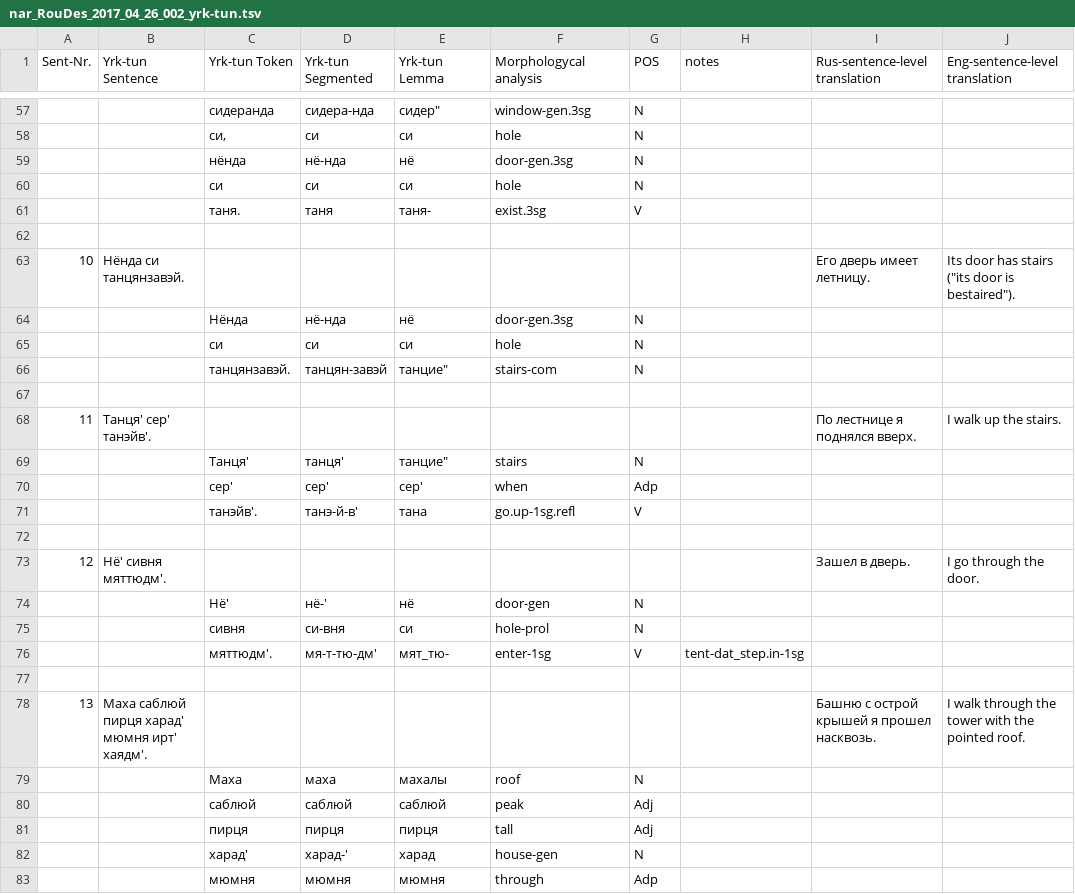
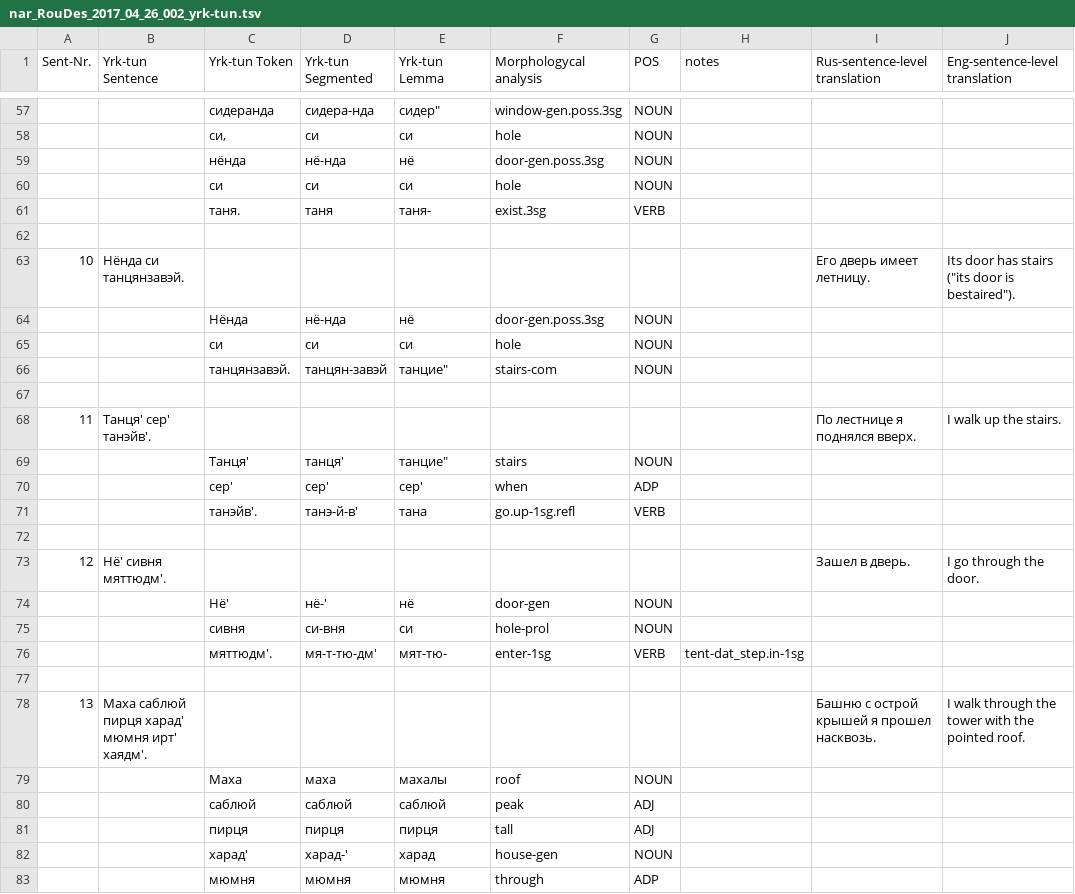
Before and after one commit to Autogramm/Tundra_nenets, a TSV file: nar_RouDes_2017_04_26_002_yrk-tun.tsv, drawn as a sheet; only a part is shown, gaps mark what is left out; the diff covers the shown part only.

```diff
--- a/nar_RouDes_2017_04_26_002_yrk-tun.tsv
+++ b/nar_RouDes_2017_04_26_002_yrk-tun.tsv
@@ -57,27 +57,27 @@ Sent-Nr.	Yrk-tun Sentence	Yrk-tun Token	Yrk-tun Segmented	Yrk-tun Lemma	Morpholo
-		сидеранда	сидера-нда	"сидер"""	window-gen.3sg	N			
-		си,	си	си	hole	N			
-		нёнда	нё-нда	нё	door-gen.3sg	N			
-		си	си	си	hole	N			
-		таня.	таня	таня-	exist.3sg	V			
+		сидеранда	сидера-нда	"сидер"""	window-gen.poss.3sg	NOUN			
+		си,	си	си	hole	NOUN			
+		нёнда	нё-нда	нё	door-gen.poss.3sg	NOUN			
+		си	си	си	hole	NOUN			
+		таня.	таня	таня-	exist.3sg	VERB			
 									
 10	Нёнда си танцянзавэй.							Его дверь имеет летницу.	"Its door has stairs (""its door is bestaired"")."
-		Нёнда	нё-нда	нё	door-gen.3sg	N			
-		си	си	си	hole	N			
-		танцянзавэй.	танцян-завэй	"танцие"""	stairs-com	N			
+		Нёнда	нё-нда	нё	door-gen.poss.3sg	NOUN			
+		си	си	си	hole	NOUN			
+		танцянзавэй.	танцян-завэй	"танцие"""	stairs-com	NOUN			
 									
 11	Танця' сер' танэйв'.							По лестнице я поднялся вверх.	I walk up the stairs.
-		Танця'	танця'	"танцие"""	stairs	N			
-		сер'	сер'	сер'	when	Adp			
-		танэйв'.	танэ-й-в'	тана	go.up-1sg.refl	V			
+		Танця'	танця'	"танцие"""	stairs	NOUN			
+		сер'	сер'	сер'	when	ADP			
+		танэйв'.	танэ-й-в'	тана	go.up-1sg.refl	VERB			
 									
 12	Нё' сивня мяттюдм'.							Зашел в дверь.	I go through the door.
-		Нё'	нё-'	нё	door-gen	N			
-		сивня	си-вня	си	hole-prol	N			
-		мяттюдм'.	мя-т-тю-дм'	мят_тю-	enter-1sg	V	tent-dat_step.in-1sg		
+		Нё'	нё-'	нё	door-gen	NOUN			
+		сивня	си-вня	си	hole-prol	NOUN			
+		мяттюдм'.	мя-т-тю-дм'	мят-тю-	enter-1sg	VERB	tent-dat_step.in-1sg		
 									
 13	Маха саблюй пирця харад' мюмня ирт' хаядм'.							Башню с острой крышей я прошел насквозь.	I walk through the tower with the pointed roof.
-		Маха	маха	махалы	roof	N			
-		саблюй	саблюй	саблюй	peak	Adj			
-		пирця	пирця	пирця	tall	Adj			
-		харад'	харад-'	харад	house-gen	N			
-		мюмня	мюмня	мюмня	through	Adp			
+		Маха	маха	махалы	roof	NOUN			
+		саблюй	саблюй	саблюй	peak	ADJ			
+		пирця	пирця	пирця	tall	ADJ			
+		харад'	харад-'	харад	house-gen	NOUN			
+		мюмня	мюмня	мюмня	through	ADP			
```
Also changed, not shown: 132 edited cells elsewhere in this file.
